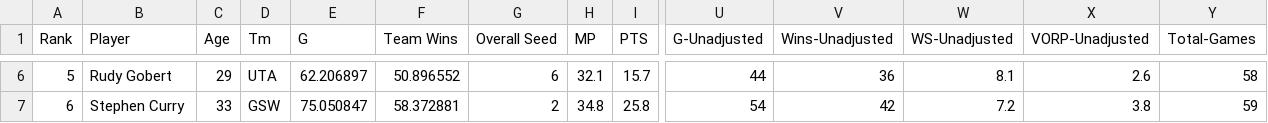
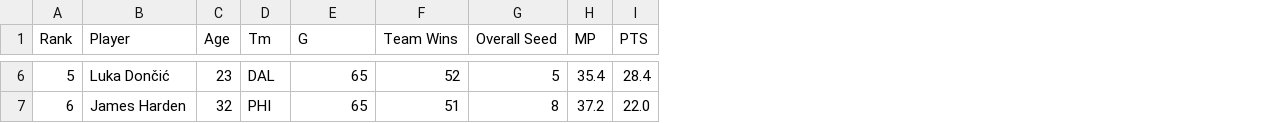
Before and after one commit to shehanbandara/PredictNBAMVP, a CSV file: Data/currentMVPRace.csv, drawn as a sheet; only a part is shown, gaps mark what is left out; the diff covers the shown part only; the diff names each change by its address in the sheet, - before the commit and + after, or states it on an @@ line.

```diff
--- a/Data/currentMVPRace.csv
+++ b/Data/currentMVPRace.csv
-column U (G-Unadjusted), rows 6-7: 44 | 54
-column V (Wins-Unadjusted), rows 6-7: 36 | 42
-column W (WS-Unadjusted), rows 6-7: 8.1 | 7.2
-column X (VORP-Unadjusted), rows 6-7: 2.6 | 3.8
-column Y (Total-Games), rows 6-7: 58 | 59
-B6 (Player): Rudy Gobert
+B6 (Player): Luka Dončić
-C6 (Age): 29
+C6 (Age): 23
-D6 (Tm): UTA
+D6 (Tm): DAL
-E6 (G): 62.206897
+E6 (G): 65
-F6 (Team Wins): 50.896552
+F6 (Team Wins): 52
-G6 (Overall Seed): 6
+G6 (Overall Seed): 5
-H6 (MP): 32.1
+H6 (MP): 35.4
-I6 (PTS): 15.7
+I6 (PTS): 28.4
-B7 (Player): Stephen Curry
+B7 (Player): James Harden
-C7 (Age): 33
+C7 (Age): 32
-D7 (Tm): GSW
+D7 (Tm): PHI
-E7 (G): 75.050847
+E7 (G): 65
-F7 (Team Wins): 58.372881
+F7 (Team Wins): 51
-G7 (Overall Seed): 2
+G7 (Overall Seed): 8
-H7 (MP): 34.8
+H7 (MP): 37.2
-I7 (PTS): 25.8
+I7 (PTS): 22.0
```
Also changed, not shown: 152 edited cells elsewhere in this file.
